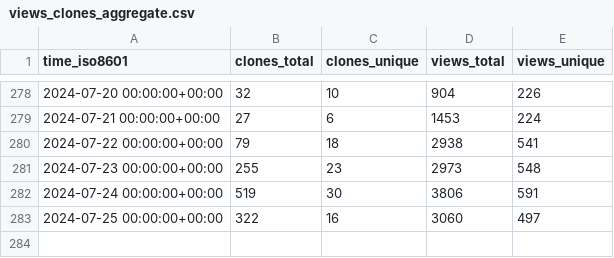
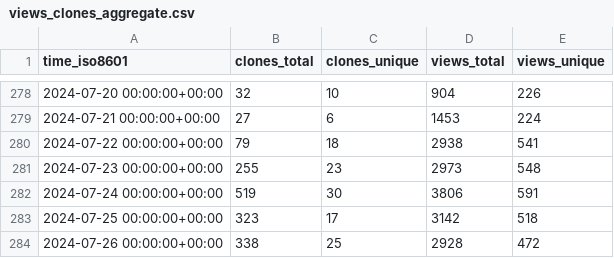
Before and after one commit to sbalandi/openvino_notebooks, a CSV file: openvinotoolkit/openvino_notebooks/ghrs-data/views_clones_aggregate.csv, drawn as a sheet; only a part is shown, gaps mark what is left out.

```diff
--- a/openvinotoolkit/openvino_notebooks/ghrs-data/views_clones_aggregate.csv
+++ b/openvinotoolkit/openvino_notebooks/ghrs-data/views_clones_aggregate.csv
@@ -282,2 +282,3 @@ time_iso8601,clones_total,clones_unique,views_total,views_unique
 2024-07-24 00:00:00+00:00,519,30,3806,591
-2024-07-25 00:00:00+00:00,322,16,3060,497
+2024-07-25 00:00:00+00:00,323,17,3142,518
+2024-07-26 00:00:00+00:00,338,25,2928,472
```
Also changed, not shown: 1 other file.
